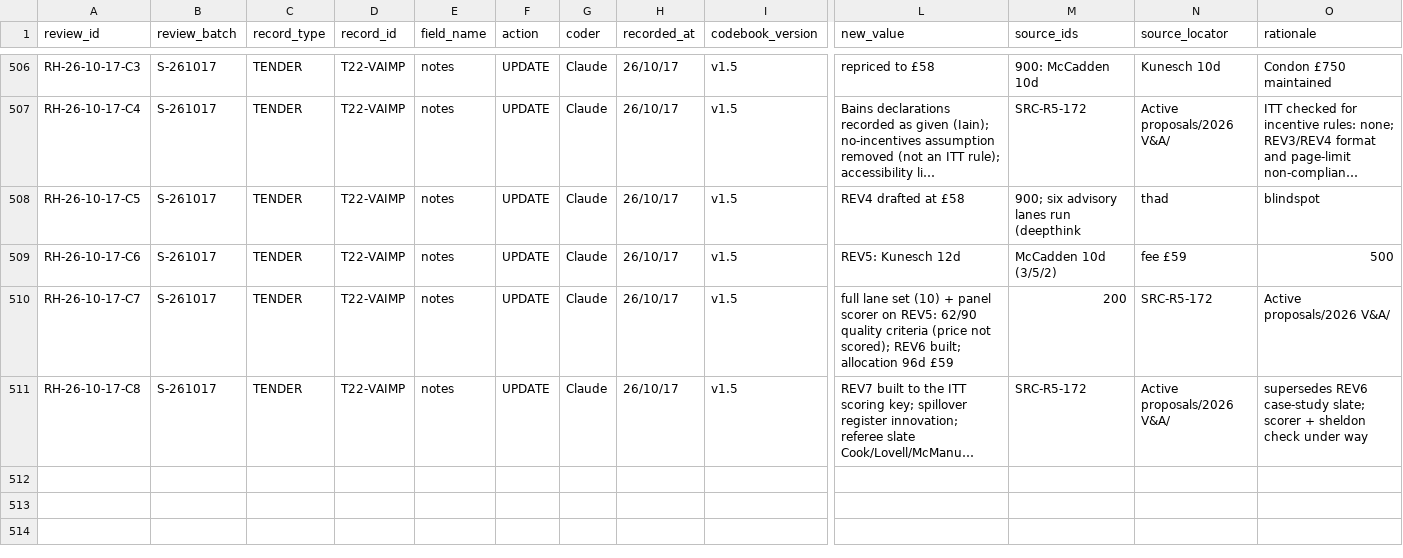
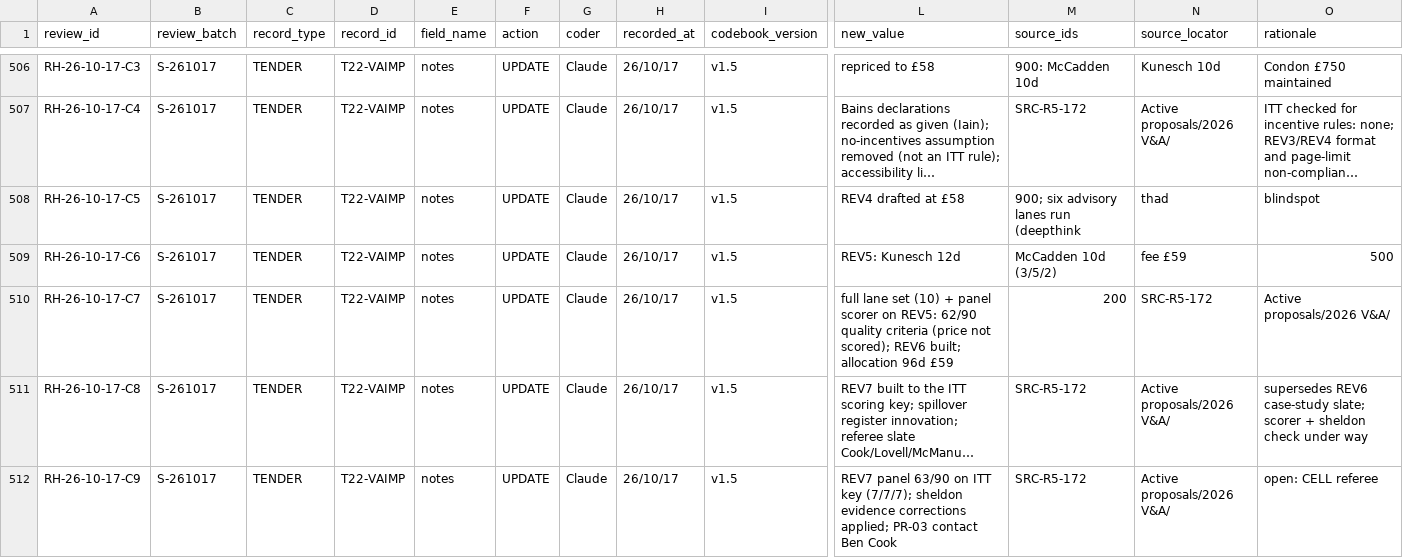
Before and after one commit to iainbe/ProjectClassifier, a CSV file: 10_review_history.csv, drawn as a sheet; only a part is shown, gaps mark what is left out; long unchanged cells end in …; rows hold the shown columns only; the diff names each change by its address in the sheet, - before the commit and + after, or states it on an @@ line.

```diff
--- a/10_review_history.csv
+++ b/10_review_history.csv
+row 512: RH-26-10-17-C9 | S-261017 | TENDER | T22-VAIMP | notes | UPDATE | Claude | 26/10/17 | v1.5 | REV7 panel 63/90 on ITT key (7/7/7); sheldon evidence corrections applied; PR-03 contact Ben Cook | SRC-R5-172 | Active proposals/2026 V&A/ | open: CELL referee
```
Also changed, not shown: 11_permission_requests.csv, 2 other files.
